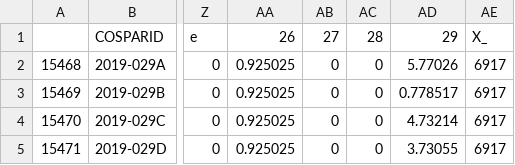
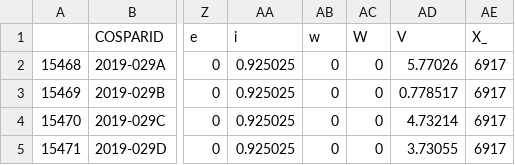
Before and after one commit to blueriver212/FSPEvaluation, a CSV file: Results/starlink_oneweb_fsp.csv, drawn as a sheet; only a part is shown, gaps mark what is left out; the diff names each change by its address in the sheet, - before the commit and + after, or states it on an @@ line.

```diff
--- a/Results/starlink_oneweb_fsp.csv
+++ b/Results/starlink_oneweb_fsp.csv
-AA1: 26
+AA1: i
-AB1: 27
+AB1: w
-AC1: 28
+AC1: W
-AD1: 29
+AD1: V
```
Also changed, not shown: Results/FSP_boxscore_2023.csv, 25 other files.
